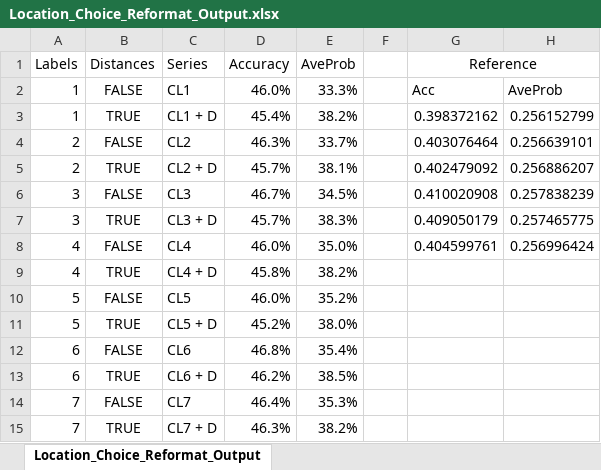
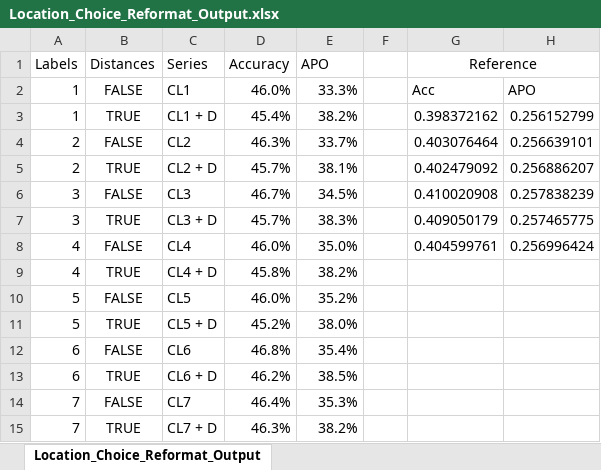
Before and after one commit to gonzaloMS-2000/PORPOS-TMG, an Excel workbook: Random_Forest/Location_Choice_Reformat_Output.xlsx, sheet Location_Choice_Reformat_Output, drawn as a sheet; values as stored, in another font and other column widths than the file's, no borders; charts and pictures and conditional formats not drawn; the diff names each change by its address in the sheet, - before the commit and + after, or states it on an @@ line.

Commit message:
APO vs AveProb

```diff
--- a/Random_Forest/Location_Choice_Reformat_Output.xlsx (sheet Location_Choice_Reformat_Output)
+++ b/Random_Forest/Location_Choice_Reformat_Output.xlsx (sheet Location_Choice_Reformat_Output)
-E1: AveProb
+E1: APO
-H2: AveProb
+H2: APO
```
Also changed, not shown: charts or pictures.
